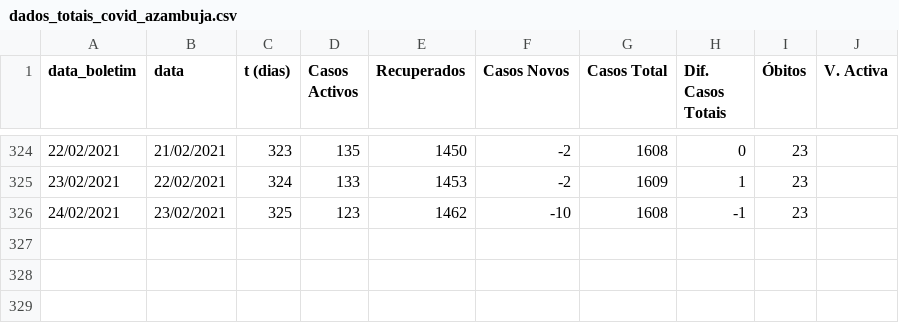
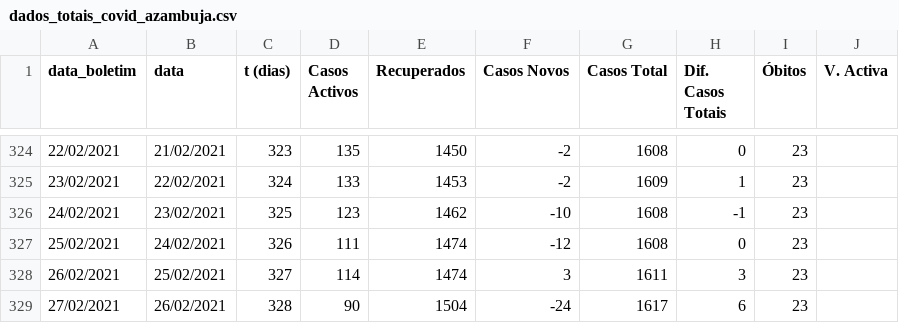
Before and after one commit to nephrops/covid19azambuja, a CSV file: dados_totais_covid_azambuja.csv, drawn as a sheet; only a part is shown, gaps mark what is left out; the diff names each change by its address in the sheet, - before the commit and + after, or states it on an @@ line.

Commit message:
20210227

```diff
--- a/dados_totais_covid_azambuja.csv
+++ b/dados_totais_covid_azambuja.csv
+row 327: 25/02/2021 | 24/02/2021 | 326 | 111 | 1474 | -12 | 1608 | 0 | 23
+row 328: 26/02/2021 | 25/02/2021 | 327 | 114 | 1474 | 3 | 1611 | 3 | 23
+row 329: 27/02/2021 | 26/02/2021 | 328 | 90 | 1504 | -24 | 1617 | 6 | 23
```
